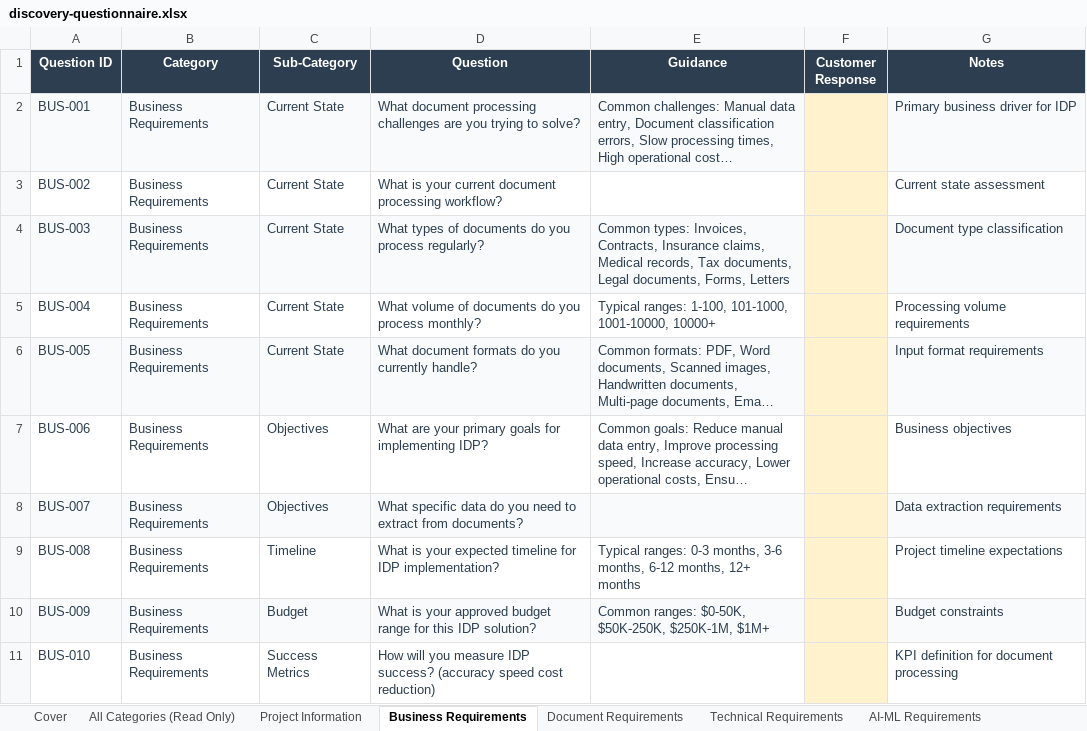
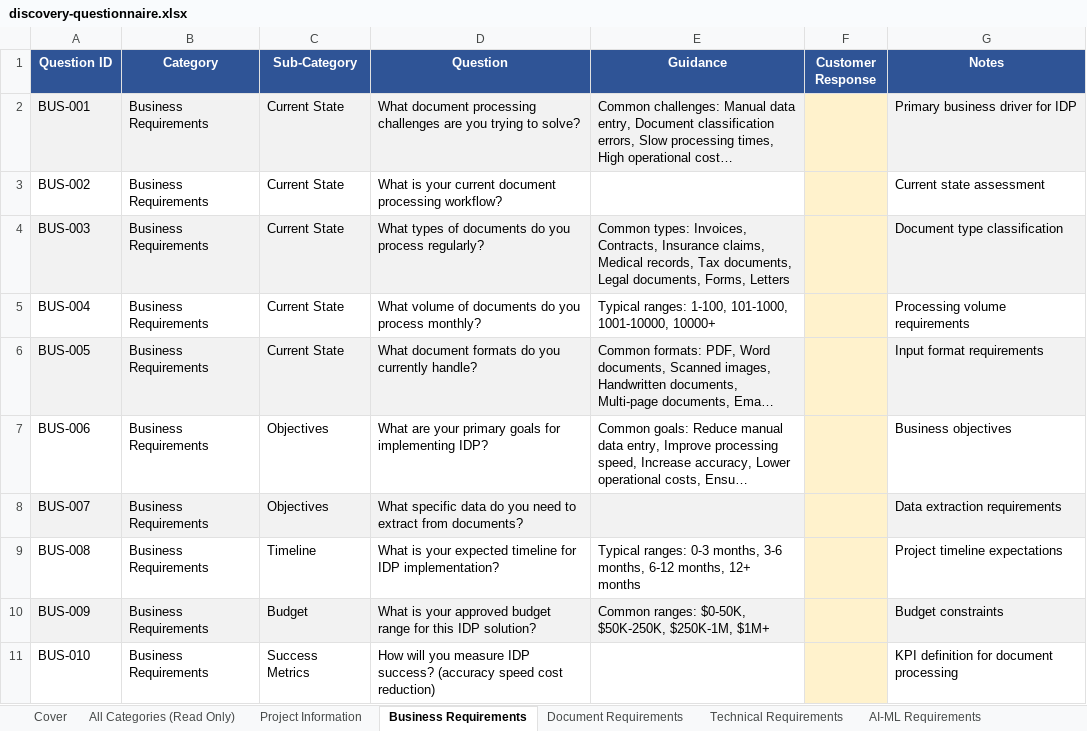
Before and after one commit to eoframework/solutions, an Excel workbook: solutions/aws/ai/intelligent-document-processing/presales/discovery-questionnaire.xlsx, sheet Business Requirements, drawn as a sheet; long unchanged cells end in …; values as stored, in another font and other column widths than the file's, no borders; the diff names each change by its address in the sheet, - before the commit and + after, or states it on an @@ line.

```diff
--- a/solutions/aws/ai/intelligent-document-processing/presales/discovery-questionnaire.xlsx (sheet Business Requirements)
+++ b/solutions/aws/ai/intelligent-document-processing/presales/discovery-questionnaire.xlsx (sheet Business Requirements)
-A1:G1 fill: #2C3E50
+A1:G1 fill: #2F5496
-A2:E2 text colour: #2C3E50
+A2:E2 text colour: black
-G2:G11 text colour: #2C3E50
+G2:G11 text colour: black
-A3:D3 text colour: #2C3E50
+A3:D3 text colour: black
-A4:E7 text colour: #2C3E50
+A4:E7 text colour: black
-A8:D8 text colour: #2C3E50
+A8:D8 text colour: black
-A9:E10 text colour: #2C3E50
+A9:E10 text colour: black
-A11:D11 text colour: #2C3E50
+A11:D11 text colour: black
```
Also changed, not shown: sheet All Categories (Read Only), sheet Technical Requirements, sheet Document Requirements, sheet Organizational, sheet Workflow Requirements, sheet AI-ML Requirements, 5 more sheets.
